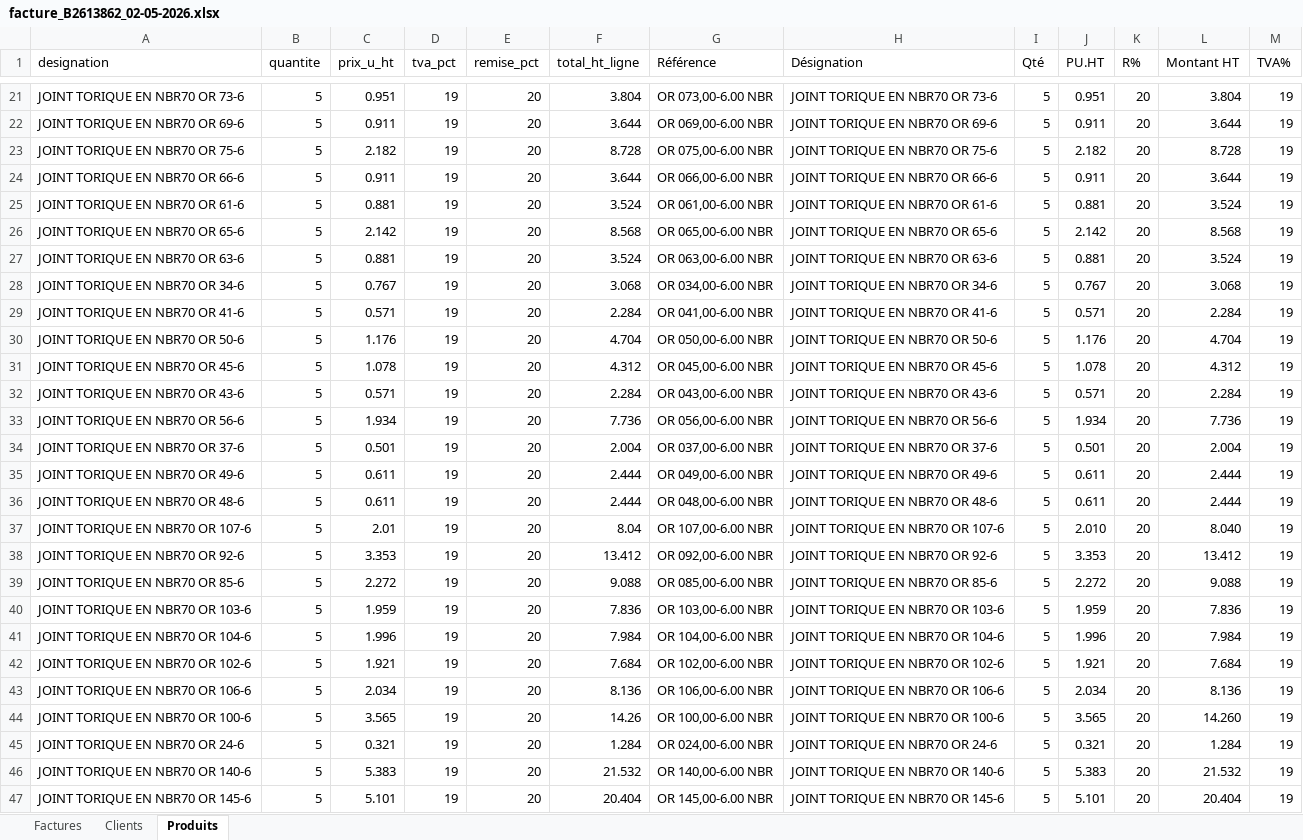
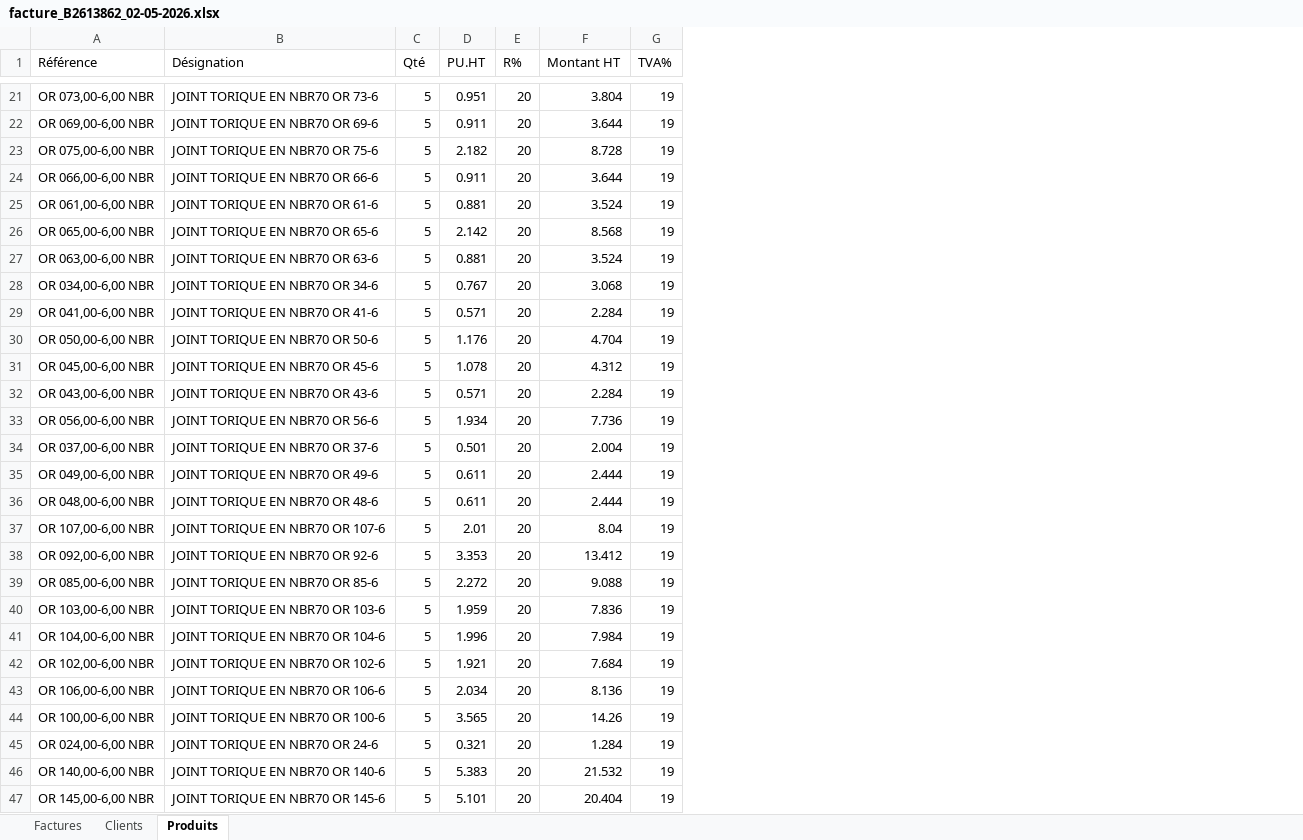
Before and after one commit to MaleBenAttia/facture-ia, an Excel workbook: outputs/facture_B2613862_02-05-2026.xlsx, sheet Produits, drawn as a sheet; only a part is shown, gaps mark what is left out; values as stored, in another font and other column widths than the file's, no cell formats; removed rows and columns are numbered as before the commit, all else as after; the diff covers the shown part only; the diff names each change by its address in the sheet, - before the commit and + after, or states it on an @@ line.

Commit message:
fix: limite affichage produits (50 max) + catch JSON parse error + logging

```diff
--- a/outputs/facture_B2613862_02-05-2026.xlsx (sheet Produits)
+++ b/outputs/facture_B2613862_02-05-2026.xlsx (sheet Produits)
-column A (designation), rows 21-47: JOINT TORIQUE EN NBR70 OR 73-6 | JOINT TORIQUE EN NBR70 OR 69-6 | JOINT TORIQUE EN NBR70 OR 75-6 | JOINT TORIQUE EN NBR70 OR 66-6 | JOINT TORIQUE EN NBR70 OR 61-6 | JOINT TORIQUE EN NBR70 OR 65-6 | JOINT TORIQUE EN NBR70 OR 63-6 | JOINT TORIQUE EN NBR70 OR 34-6 | JOINT TORIQUE EN NBR70 OR 41-6 | JOINT TORIQUE EN NBR70 OR 50-6 | JOINT TORIQUE EN NBR70 OR 45-6 | JOINT TORIQUE EN NBR70 OR 43-6 | JOINT TORIQUE EN NBR70 OR 56-6 | JOINT TORIQUE EN NBR70 OR 37-6 | JOINT TORIQUE EN NBR70 OR 49-6 | JOINT TORIQUE EN NBR70 OR 48-6 | JOINT TORIQUE EN NBR70 OR 107-6 | JOINT TORIQUE EN NBR70 OR 92-6 | JOINT TORIQUE EN NBR70 OR 85-6 | JOINT TORIQUE EN NBR70 OR 103-6 | JOINT TORIQUE EN NBR70 OR 104-6 | JOINT TORIQUE EN NBR70 OR 102-6 | JOINT TORIQUE EN NBR70 OR 106-6 | JOINT TORIQUE EN NBR70 OR 100-6 | JOINT TORIQUE EN NBR70 OR 24-6 | JOINT TORIQUE EN NBR70 OR 140-6 | JOINT TORIQUE EN NBR70 OR 145-6
-column B (quantite), rows 21-47: all 5
-column C (prix_u_ht), rows 21-47: 0.951 | 0.911 | 2.182 | 0.911 | 0.881 | 2.142 | 0.881 | 0.767 | 0.571 | 1.176 | 1.078 | 0.571 | 1.934 | 0.501 | 0.611 | 0.611 | 2.01 | 3.353 | 2.272 | 1.959 | 1.996 | 1.921 | 2.034 | 3.565 | 0.321 | 5.383 | 5.101
-column D (tva_pct), rows 21-47: all 19
-column E (remise_pct), rows 21-47: all 20
-column F (total_ht_ligne), rows 21-47: 3.804 | 3.644 | 8.728 | 3.644 | 3.524 | 8.568 | 3.524 | 3.068 | 2.284 | 4.704 | 4.312 | 2.284 | 7.736 | 2.004 | 2.444 | 2.444 | 8.04 | 13.412 | 9.088 | 7.836 | 7.984 | 7.684 | 8.136 | 14.26 | 1.284 | 21.532 | 20.404
-A21 (Référence): OR 073,00-6.00 NBR
+A21 (Référence): OR 073,00-6,00 NBR
-A22 (Référence): OR 069,00-6.00 NBR
+A22 (Référence): OR 069,00-6,00 NBR
-A23 (Référence): OR 075,00-6.00 NBR
+A23 (Référence): OR 075,00-6,00 NBR
-A24 (Référence): OR 066,00-6.00 NBR
+A24 (Référence): OR 066,00-6,00 NBR
-A25 (Référence): OR 061,00-6.00 NBR
+A25 (Référence): OR 061,00-6,00 NBR
-A26 (Référence): OR 065,00-6.00 NBR
+A26 (Référence): OR 065,00-6,00 NBR
-A27 (Référence): OR 063,00-6.00 NBR
+A27 (Référence): OR 063,00-6,00 NBR
-A28 (Référence): OR 034,00-6.00 NBR
+A28 (Référence): OR 034,00-6,00 NBR
-A29 (Référence): OR 041,00-6.00 NBR
+A29 (Référence): OR 041,00-6,00 NBR
-A30 (Référence): OR 050,00-6.00 NBR
+A30 (Référence): OR 050,00-6,00 NBR
-A31 (Référence): OR 045,00-6.00 NBR
+A31 (Référence): OR 045,00-6,00 NBR
-A32 (Référence): OR 043,00-6.00 NBR
+A32 (Référence): OR 043,00-6,00 NBR
-A33 (Référence): OR 056,00-6.00 NBR
+A33 (Référence): OR 056,00-6,00 NBR
-A34 (Référence): OR 037,00-6.00 NBR
+A34 (Référence): OR 037,00-6,00 NBR
-A35 (Référence): OR 049,00-6.00 NBR
+A35 (Référence): OR 049,00-6,00 NBR
-A36 (Référence): OR 048,00-6.00 NBR
+A36 (Référence): OR 048,00-6,00 NBR
-A37 (Référence): OR 107,00-6.00 NBR
+A37 (Référence): OR 107,00-6,00 NBR
-D37 (PU.HT): 2.010
+D37 (PU.HT): 2.01
-F37 (Montant HT): 8.040
+F37 (Montant HT): 8.04
-A38 (Référence): OR 092,00-6.00 NBR
+A38 (Référence): OR 092,00-6,00 NBR
-A39 (Référence): OR 085,00-6.00 NBR
+A39 (Référence): OR 085,00-6,00 NBR
-A40 (Référence): OR 103,00-6.00 NBR
+A40 (Référence): OR 103,00-6,00 NBR
-A41 (Référence): OR 104,00-6.00 NBR
+A41 (Référence): OR 104,00-6,00 NBR
-A42 (Référence): OR 102,00-6.00 NBR
+A42 (Référence): OR 102,00-6,00 NBR
-A43 (Référence): OR 106,00-6.00 NBR
+A43 (Référence): OR 106,00-6,00 NBR
-A44 (Référence): OR 100,00-6.00 NBR
+A44 (Référence): OR 100,00-6,00 NBR
-F44 (Montant HT): 14.260
+F44 (Montant HT): 14.26
-A45 (Référence): OR 024,00-6.00 NBR
+A45 (Référence): OR 024,00-6,00 NBR
-A46 (Référence): OR 140,00-6.00 NBR
+A46 (Référence): OR 140,00-6,00 NBR
-A47 (Référence): OR 145,00-6.00 NBR
+A47 (Référence): OR 145,00-6,00 NBR
```
Also changed, not shown: 73 edited cells elsewhere in this sheet, sheet Factures, sheet Clients, cell formats, 8 other files.
